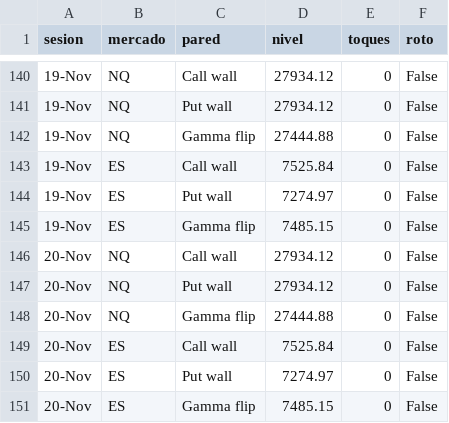
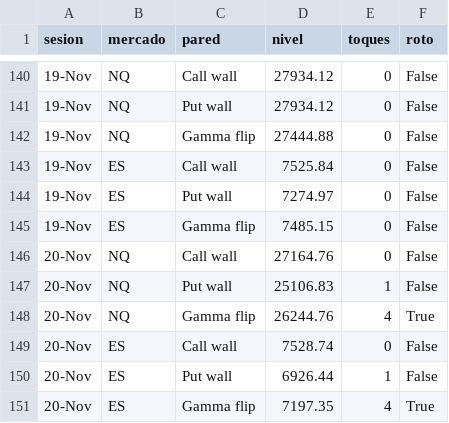
Before and after one commit to gagoernesto6-byte/centro-trading, a CSV file: datos/gex/toques.csv, drawn as a sheet; only a part is shown, gaps mark what is left out.

```diff
--- a/datos/gex/toques.csv
+++ b/datos/gex/toques.csv
@@ -145,7 +145,7 @@ sesion,mercado,pared,nivel,toques,roto
 19-Nov,ES,Gamma flip,7485.15,0,False
-20-Nov,NQ,Call wall,27934.12,0,False
-20-Nov,NQ,Put wall,27934.12,0,False
-20-Nov,NQ,Gamma flip,27444.88,0,False
-20-Nov,ES,Call wall,7525.84,0,False
-20-Nov,ES,Put wall,7274.97,0,False
-20-Nov,ES,Gamma flip,7485.15,0,False
+20-Nov,NQ,Call wall,27164.76,0,False
+20-Nov,NQ,Put wall,25106.83,1,False
+20-Nov,NQ,Gamma flip,26244.76,4,True
+20-Nov,ES,Call wall,7528.74,0,False
+20-Nov,ES,Put wall,6926.44,1,False
+20-Nov,ES,Gamma flip,7197.35,4,True
```
Also changed, not shown: datos/gex/historial.csv, 6 other files.
